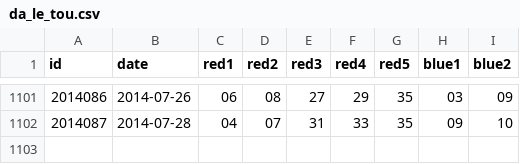
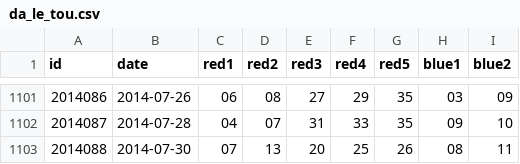
Before and after one commit to lyuehh/open-data, a CSV file: lottery/da_le_tou.csv, drawn as a sheet; only a part is shown, gaps mark what is left out; the diff names each change by its address in the sheet, - before the commit and + after, or states it on an @@ line.

Commit message:
auto update

```diff
--- a/lottery/da_le_tou.csv
+++ b/lottery/da_le_tou.csv
+row 1103: 2014088 | 2014-07-30 | 07 | 13 | 20 | 25 | 26 | 08 | 11
```
